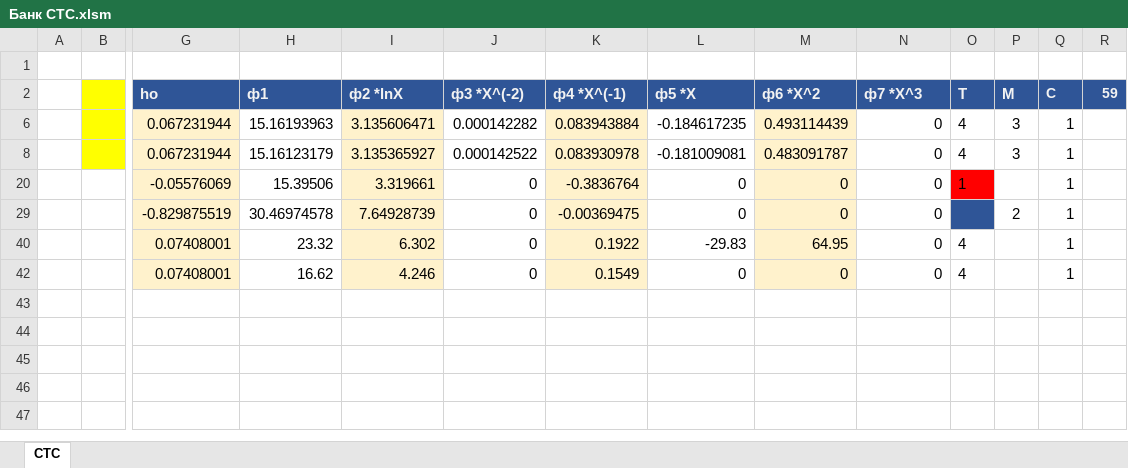
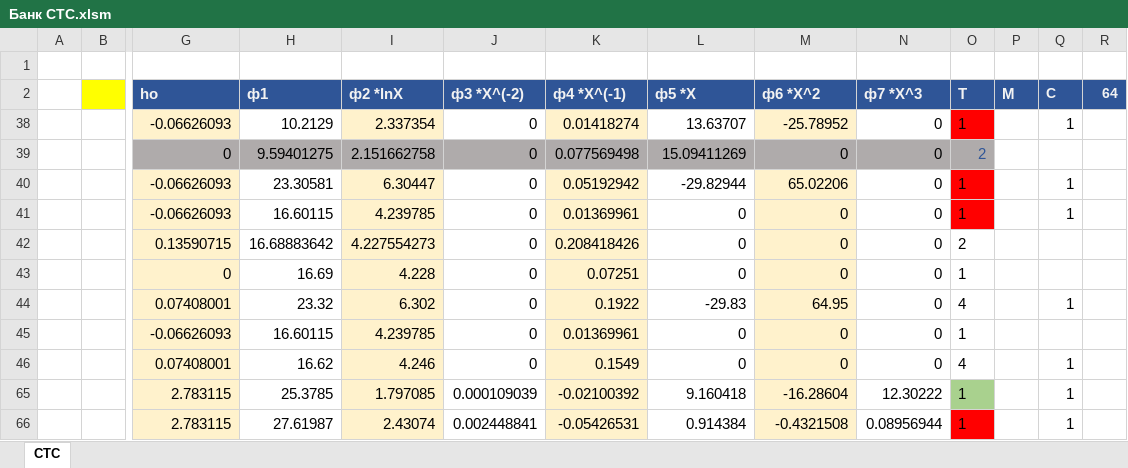
Before and after one commit to EnglishBeach/glass, an Excel workbook: Банк/Банк CTC.xlsm, sheet CTC, drawn as a sheet; only a part is shown, gaps mark what is left out; values as stored, in another font and other column widths than the file's, no borders; charts and pictures and conditional formats and table styles not drawn; removed rows and columns are numbered as before the commit, all else as after; rows hold the shown columns only; the diff names each change by its address in the sheet, - before the commit and + after, or states it on an @@ line.

```diff
--- a/Банк/Банк CTC.xlsm (sheet CTC)
+++ b/Банк/Банк CTC.xlsm (sheet CTC)
-R2: 59
+R2: 64
-row 6:  |  | 0.067231944 | 15.16193963 | 3.135606471 | 0.000142282 | 0.083943884 | -0.184617235 | 0.493114439 | 0 | 4 | 3 | 1
-row 8:  |  | 0.067231944 | 15.16123179 | 3.135365927 | 0.000142522 | 0.083930978 | -0.181009081 | 0.483091787 | 0 | 4 | 3 | 1
-row 20:  |  | -0.05576069 | 15.39506 | 3.319661 | 0 | -0.3836764 | 0 | 0 | 0 | 1 |  | 1
@@ row 29 hidden:  |  | -0.829875519 | 30.46974578 | 7.64928739 | 0 | -0.00369475 | 0 | 0 | 0 | 2 | 2 | 1 @@
@@ row 38 unhidden:  |  | -0.06626093 | 10.2129 | 2.337354 | 0 | 0.01418274 | 13.63707 | -25.78952 | 0 | 1 |  | 1 @@
+row 39:  |  | 0 | 9.59401275 | 2.151662758 | 0 | 0.077569498 | 15.09411269 | 0 | 0 | 2
@@ row 40 unhidden:  |  | -0.06626093 | 23.30581 | 6.30447 | 0 | 0.05192942 | -29.82944 | 65.02206 | 0 | 1 |  | 1 @@
@@ row 41 unhidden:  |  | -0.06626093 | 16.60115 | 4.239785 | 0 | 0.01369961 | 0 | 0 | 0 | 1 |  | 1 @@
+row 42:  |  | 0.13590715 | 16.68883642 | 4.227554273 | 0 | 0.208418426 | 0 | 0 | 0 | 2
@@ row 43 unhidden:  |  | 0 | 16.69 | 4.228 | 0 | 0.07251 | 0 | 0 | 0 | 1 @@
@@ row 45 unhidden:  |  | -0.06626093 | 16.60115 | 4.239785 | 0 | 0.01369961 | 0 | 0 | 0 | 1 @@
@@ row 65 unhidden:  |  | 2.783115 | 25.3785 | 1.797085 | 0.000109039 | -0.02100392 | 9.160418 | -16.28604 | 12.30222 | 1 |  | 1 @@
@@ row 66 unhidden:  |  | 2.783115 | 27.61987 | 2.43074 | 0.002448841 | -0.05426531 | 0.914384 | -0.4321508 | 0.08956944 | 1 |  | 1 @@
```
Also changed, not shown: hidden cells, Банк/Банк Milke.xlsm, Банк/Сравнение функций.xlsm, 1 other file.
